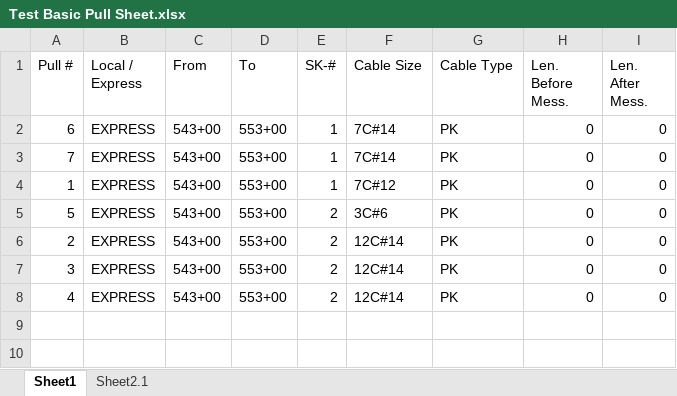
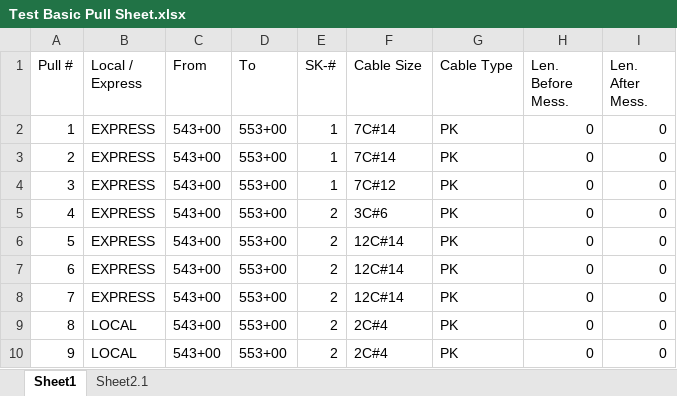
Before and after one commit to TCE-Innovation/Cable-Run-Optimizer, an Excel workbook: Test Basic Pull Sheet.xlsx, sheet Sheet1, drawn as a sheet; values as stored, in another font and other column widths than the file's, no borders; removed rows and columns are numbered as before the commit, all else as after; the diff names each change by its address in the sheet, - before the commit and + after, or states it on an @@ line.

```diff
--- a/Test Basic Pull Sheet.xlsx (sheet Sheet1)
+++ b/Test Basic Pull Sheet.xlsx (sheet Sheet1)
-row 2: 6 | EXPRESS | 543+00 | 553+00 | 1 | 7C#14 | PK | 0 | 0
-row 3: 7 | EXPRESS | 543+00 | 553+00 | 1 | 7C#14 | PK | 0 | 0
-F2 (Cable Size): 7C#12
+F2 (Cable Size): 7C#14
-row 5: 5 | EXPRESS | 543+00 | 553+00 | 2 | 3C#6 | PK | 0 | 0
-E3:E4 (SK-#): 2
+E3:E4 (SK-#): 1
-F3 (Cable Size): 12C#14
+F3 (Cable Size): 7C#14
-F4 (Cable Size): 12C#14
+F4 (Cable Size): 7C#12
-F5 (Cable Size): 12C#14
+F5 (Cable Size): 3C#6
+row 6: 5 | EXPRESS | 543+00 | 553+00 | 2 | 12C#14 | PK | 0 | 0
+row 7: 6 | EXPRESS | 543+00 | 553+00 | 2 | 12C#14 | PK | 0 | 0
+row 8: 7 | EXPRESS | 543+00 | 553+00 | 2 | 12C#14 | PK | 0 | 0
+row 9: 8 | LOCAL | 543+00 | 553+00 | 2 | 2C#4 | PK | 0 | 0
+row 10: 9 | LOCAL | 543+00 | 553+00 | 2 | 2C#4 | PK | 0 | 0
```
Also changed, not shown: Cable Sizes.xlsx, Output File.xlsx, 15 other files.
